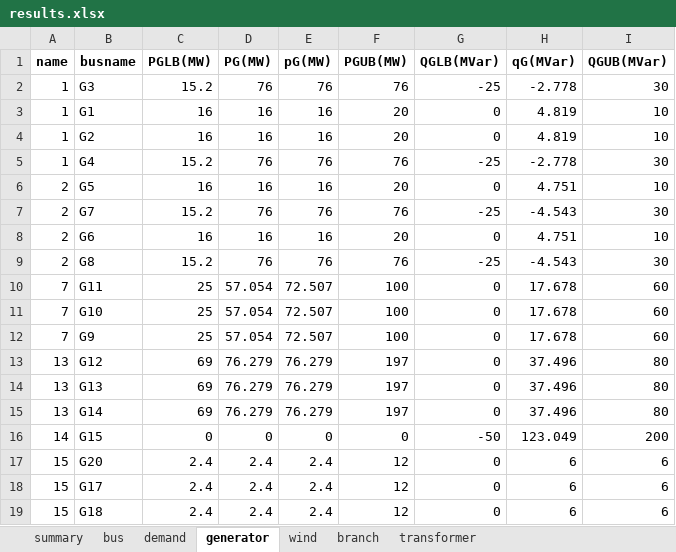
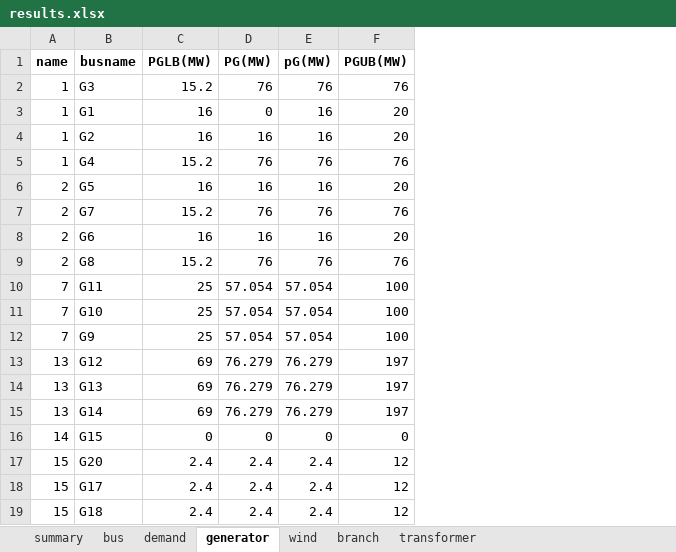
Before and after one commit to bukhsh/oats, an Excel workbook: results/results.xlsx, sheet generator, drawn as a sheet; only a part is shown; values as stored, in another font and other column widths than the file's, no borders; the diff names each change by its address in the sheet, - before the commit and + after, or states it on an @@ line.

```diff
--- a/results/results.xlsx (sheet generator)
+++ b/results/results.xlsx (sheet generator)
-column G (QGLB(MVar)), rows 2-19: -25 | 0 | 0 | -25 | 0 | -25 | 0 | -25 | 0 | 0 | 0 | 0 | 0 | 0 | -50 | 0 | 0 | 0
-column H (qG(MVar)), rows 2-19: -2.778 | 4.819 | 4.819 | -2.778 | 4.751 | -4.543 | 4.751 | -4.543 | 17.678 | 17.678 | 17.678 | 37.496 | 37.496 | 37.496 | 123.049 | 6 | 6 | 6
-column I (QGUB(MVar)), rows 2-19: 30 | 10 | 10 | 30 | 10 | 30 | 10 | 30 | 60 | 60 | 60 | 80 | 80 | 80 | 200 | 6 | 6 | 6
-D3 (PG(MW)): 16
+D3 (PG(MW)): 0
-E10:E12 (pG(MW)): 72.507
+E10:E12 (pG(MW)): 57.054
```
Also changed, not shown: sheet bus, sheet wind, sheet transformer, sheet branch, sheet demand, sheet summary, testcases/case24_ieee_rts.xlsx, 16 other files.
